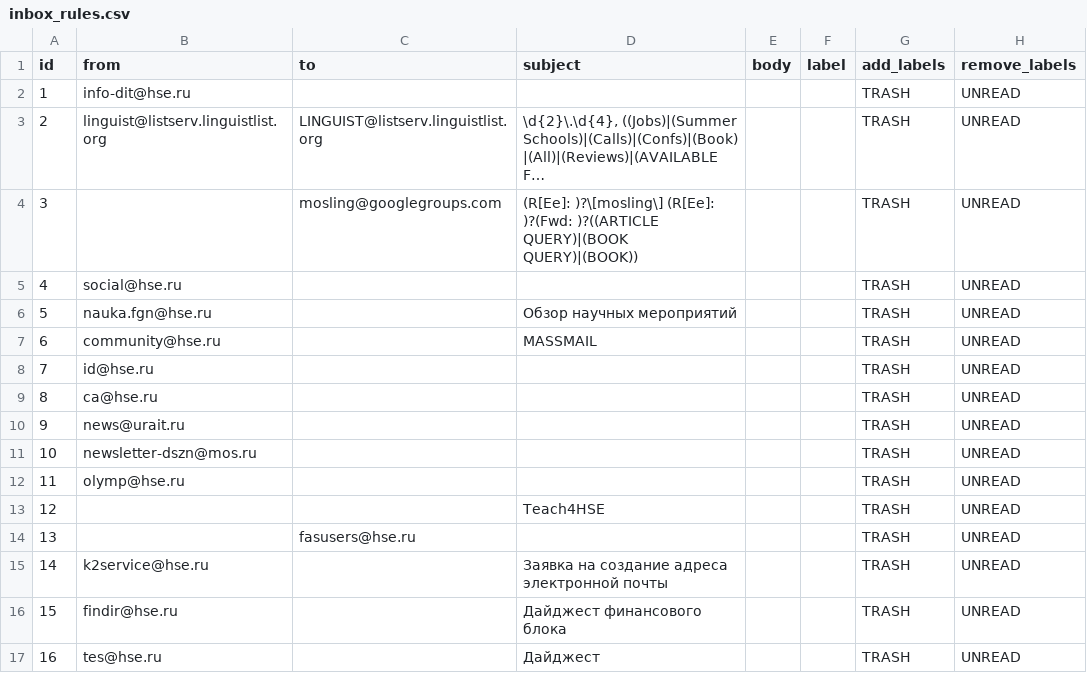
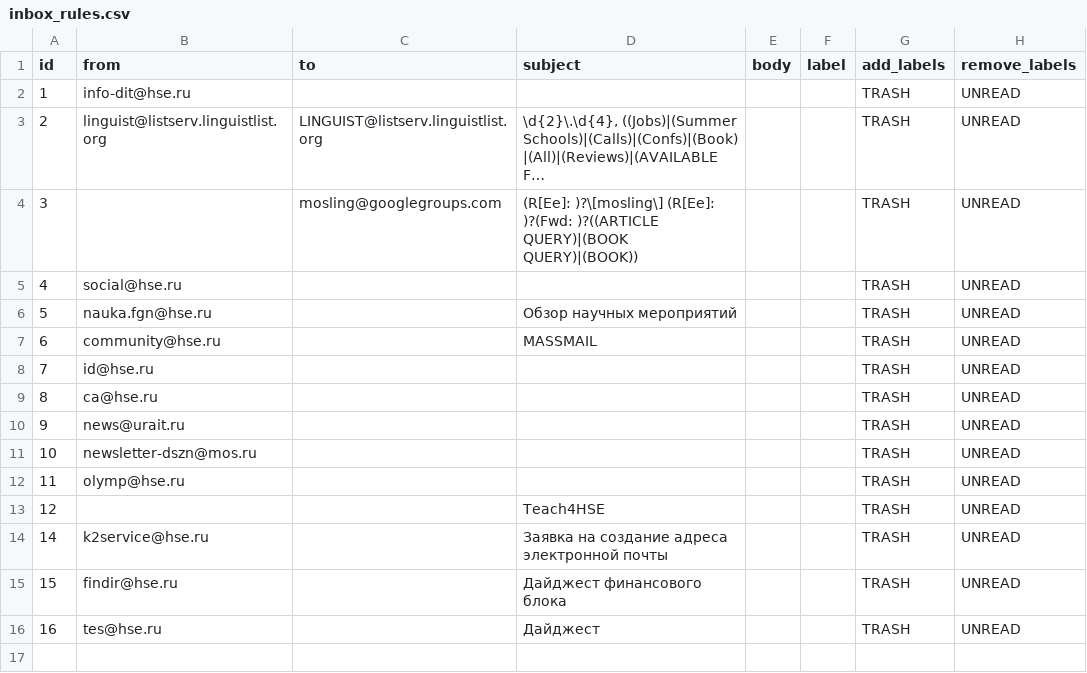
Before and after one commit to agricolamz/otter_space, a CSV file: inbox_rules.csv, drawn as a sheet; long unchanged cells end in ….

```diff
--- a/inbox_rules.csv
+++ b/inbox_rules.csv
@@ -13,3 +13,2 @@ id,from,to,subject,body,label,add_labels,remove_labels
 12,,,Teach4HSE,,,TRASH,UNREAD
-13,,fasusers@hse.ru,,,,TRASH,UNREAD
 14,k2service@hse.ru,,Заявка на создание адреса электронной почты,,,TRASH,UNREAD
```
Also changed, not shown: logs/website_monitoring_logs.csv, 3 other files.
